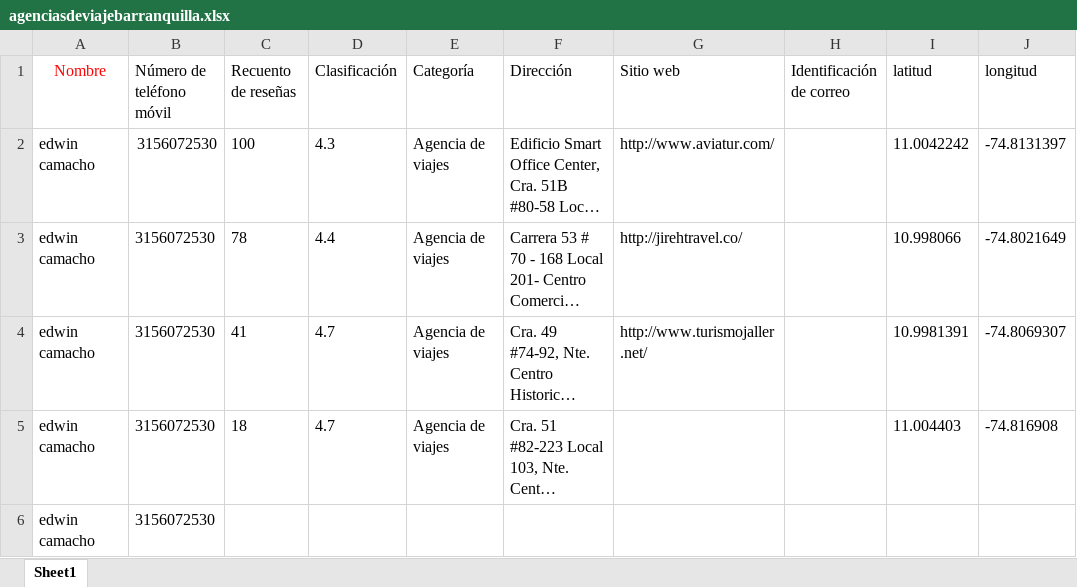
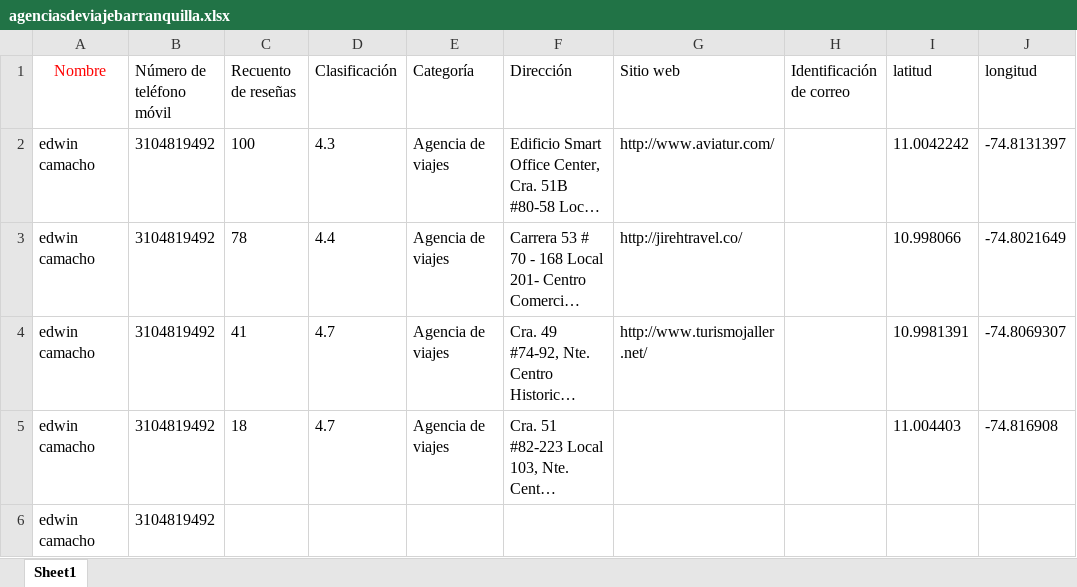
Before and after one commit to DanyelleGiraldo/when_piensas, an Excel workbook: agenciasdeviajebarranquilla.xlsx, sheet Sheet1, drawn as a sheet; only a part is shown; long unchanged cells end in …; values as stored, in another font and other column widths than the file's, no borders; the diff names each change by its address in the sheet, - before the commit and + after, or states it on an @@ line.

Commit message:
modified:   agenciasdeviajebarranquilla.xlsx

```diff
--- a/agenciasdeviajebarranquilla.xlsx (sheet Sheet1)
+++ b/agenciasdeviajebarranquilla.xlsx (sheet Sheet1)
-B2:B6 (Número de teléfono móvil): 3156072530
+B2:B6 (Número de teléfono móvil): 3104819492
```
